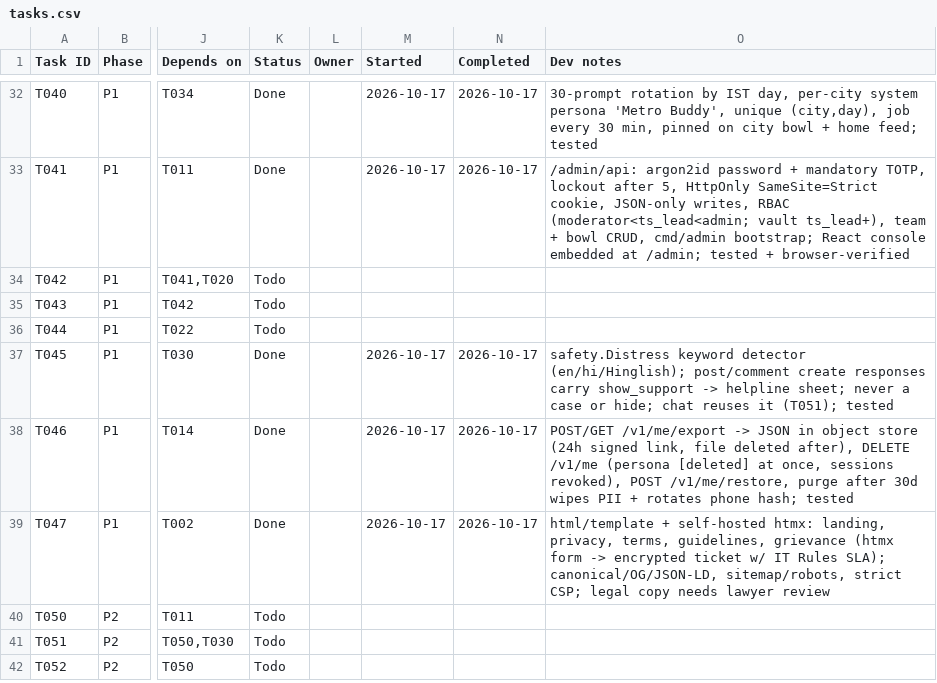
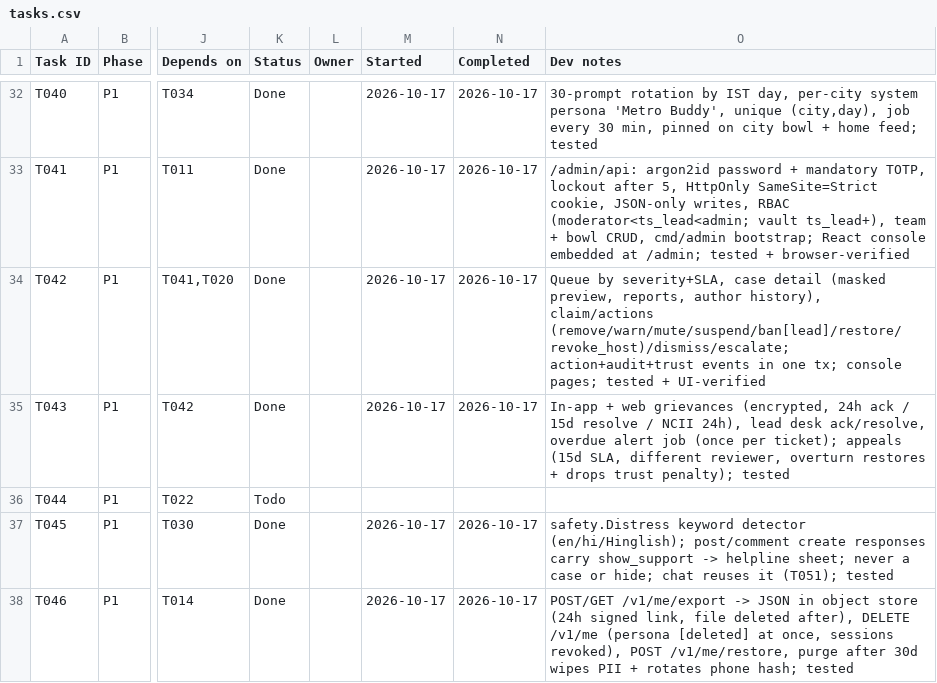
Before and after one commit to Aadesh998/metro-buddy, a CSV file: tasks.csv, drawn as a sheet; only a part is shown, gaps mark what is left out; the shorter side is filled out with more unchanged rows; the diff names each change by its address in the sheet, - before the commit and + after, or states it on an @@ line.

Commit message:
T042, T043: moderation queue with audited actions, appeals and grievance desk with SLA alerts

```diff
--- a/tasks.csv
+++ b/tasks.csv
-K34:K35 (Status): Todo
+K34:K35 (Status): Done
-M34:M35 (Started): (empty)
+M34:M35 (Started): 2026-10-17
-N34:N35 (Completed): (empty)
+N34:N35 (Completed): 2026-10-17
-O34 (Dev notes): (empty)
+O34 (Dev notes): Queue by severity+SLA, case detail (masked preview, reports, author history), claim/actions (remove/warn/mute/suspend/ban[lead]/restore/revoke_host)/dismiss/escalate; action+audit+trust events in one tx; console pages; tested + UI-verified
-O35 (Dev notes): (empty)
+O35 (Dev notes): In-app + web grievances (encrypted, 24h ack / 15d resolve / NCII 24h), lead desk ack/resolve, overdue alert job (once per ticket); appeals (15d SLA, different reviewer, overturn restores + drops trust penalty); tested
```
Also changed, not shown: 15 other files.
